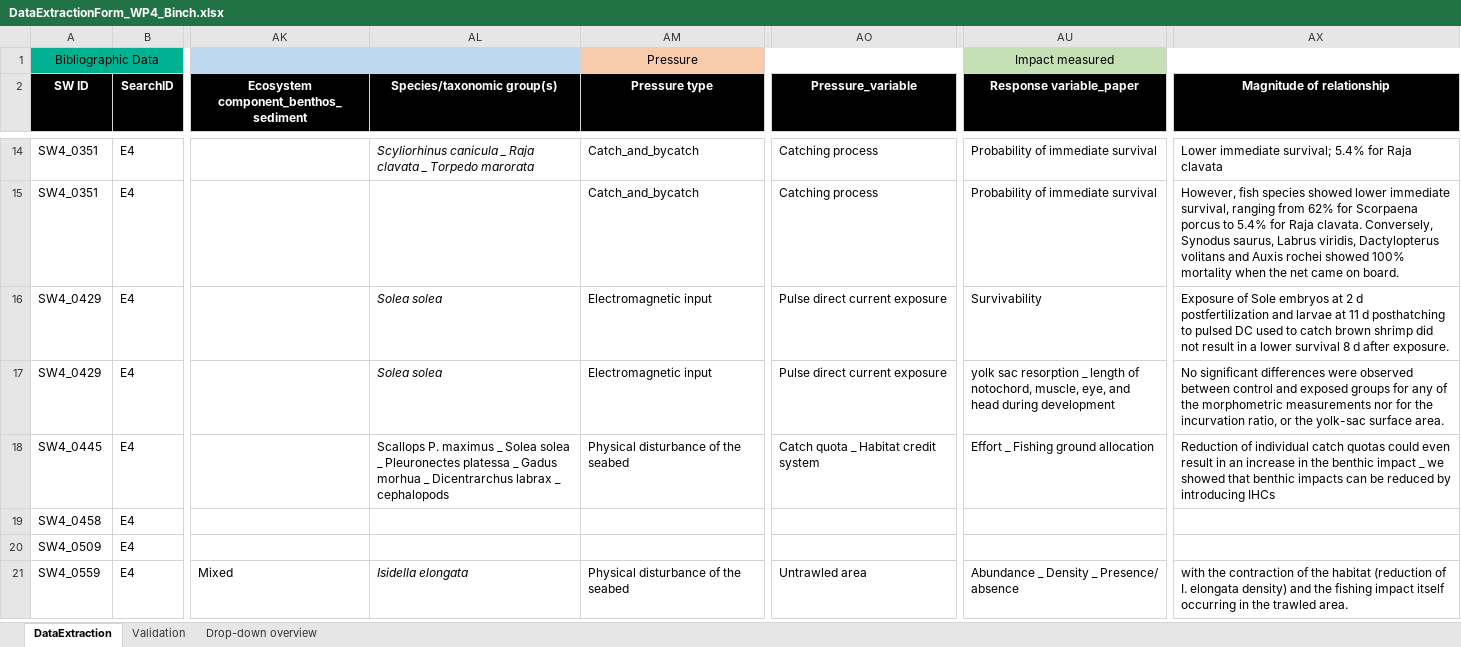
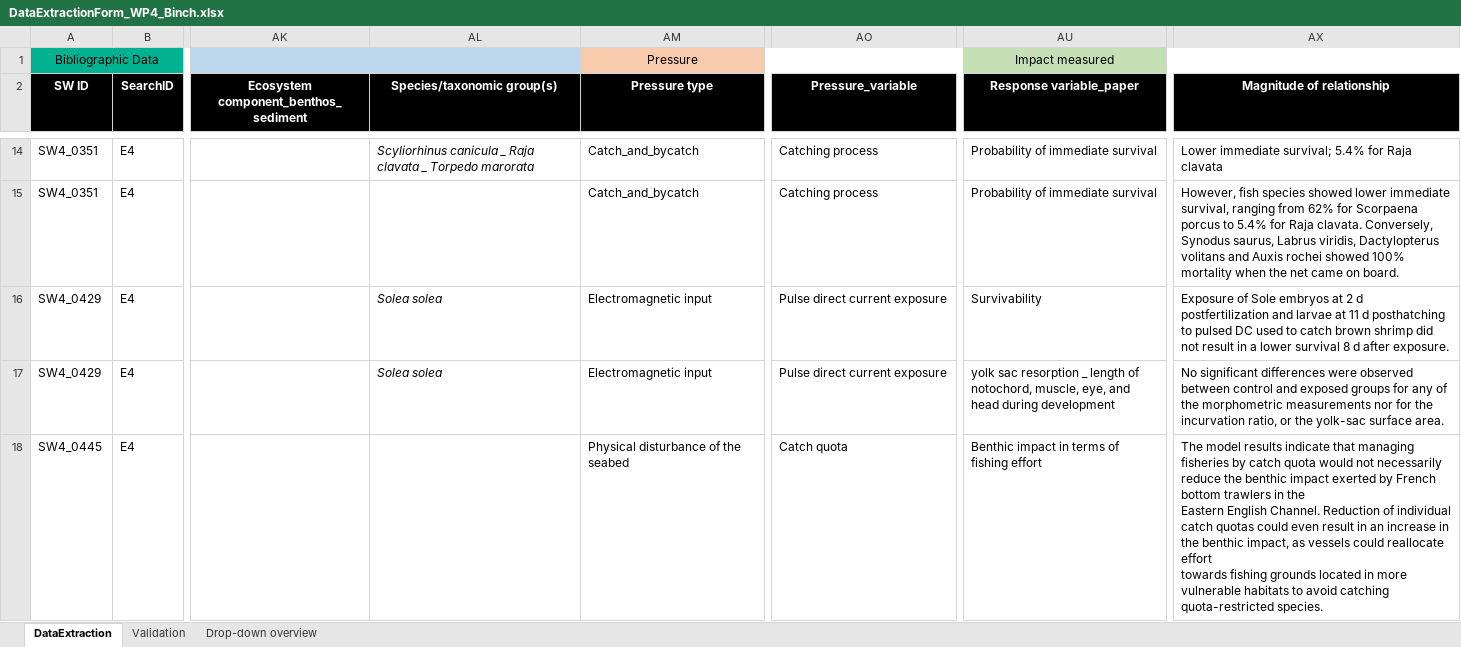
Before and after one commit to ices-tools-dev/SEAwise, an Excel workbook: Systematic Reviews/Analysis Task 4.1/Data_Extraction_Files/DataExtractionForm_WP4_Binch.xlsx, sheet DataExtraction, drawn as a sheet; only a part is shown, gaps mark what is left out; the shorter side is filled out with more unchanged rows; values as stored, in another font and other column widths than the file's, no borders; ↵ is a line break in a cell; the diff covers the shown part only; the diff names each change by its address in the sheet, - before the commit and + after, or states it on an @@ line.

Commit message:
update data extraction files and main database with categorized pressure variable

```diff
--- a/Systematic Reviews/Analysis Task 4.1/Data_Extraction_Files/DataExtractionForm_WP4_Binch.xlsx (sheet DataExtraction)
+++ b/Systematic Reviews/Analysis Task 4.1/Data_Extraction_Files/DataExtractionForm_WP4_Binch.xlsx (sheet DataExtraction)
-AL18 (Species/taxonomic group(s)): Scallops P. maximus _ Solea solea _ Pleuronectes platessa _ Gadus morhua _ Dicentrarchus labrax _ cephalopods
+AL18 (Species/taxonomic group(s)): (empty)
-AO18 (Pressure_variable): Catch quota _ Habitat credit system
+AO18 (Pressure_variable): Catch quota
-AU18 (Response variable_paper): Effort _ Fishing ground allocation
+AU18 (Response variable_paper): Benthic impact in terms of fishing effort
-AX18 (Magnitude of relationship): Reduction of individual catch quotas could even result in an increase in the benthic impact _ we showed that benthic impacts can be reduced by introducing IHCs
+AX18 (Magnitude of relationship): The model results indicate that managing fisheries by catch quota would not necessarily reduce the benthic impact exerted by French bottom trawlers in the ↵ Eastern English Channel. Reduction of individual catch quotas could even result in an increase in the benthic impact, as vessels could reallocate effort ↵ towards fishing grounds located in more vulnerable habitats to avoid catching quota-restricted species.
```
Also changed, not shown: 1 added row elsewhere in this sheet, Systematic Reviews/Analysis Task 4.1/Data_Extraction_Files/DataExtractionForm_WP4_Basurko.xlsx, Systematic Reviews/Analysis Task 4.1/Data_Extraction_Files/DataExtractionForm_WP4_Girardin.xlsx, 21 other files.
